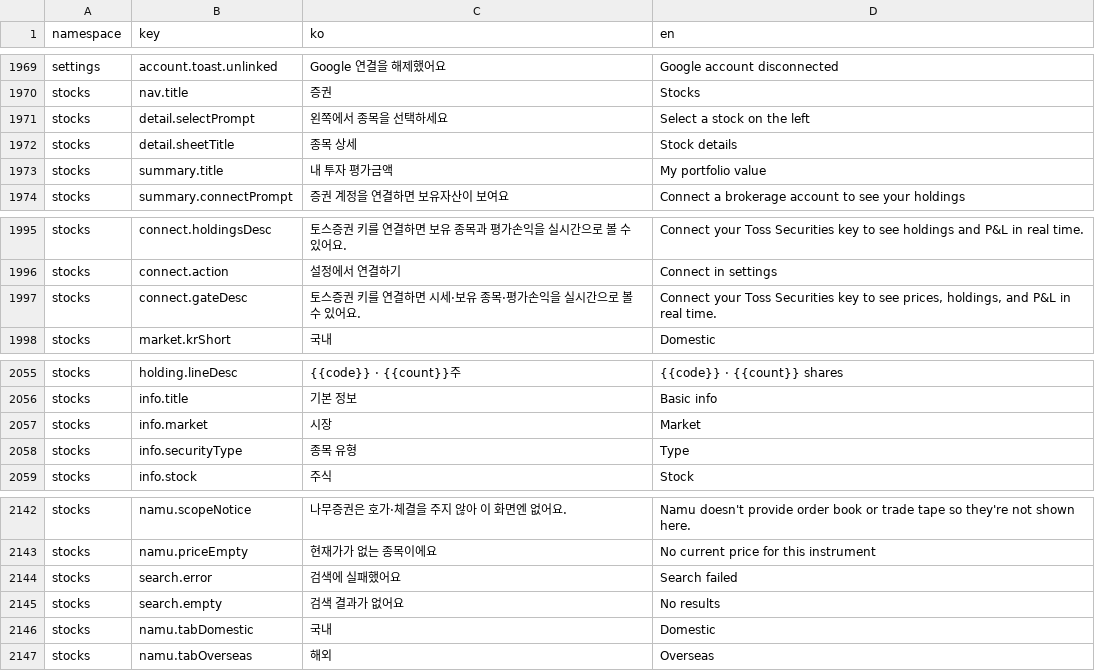
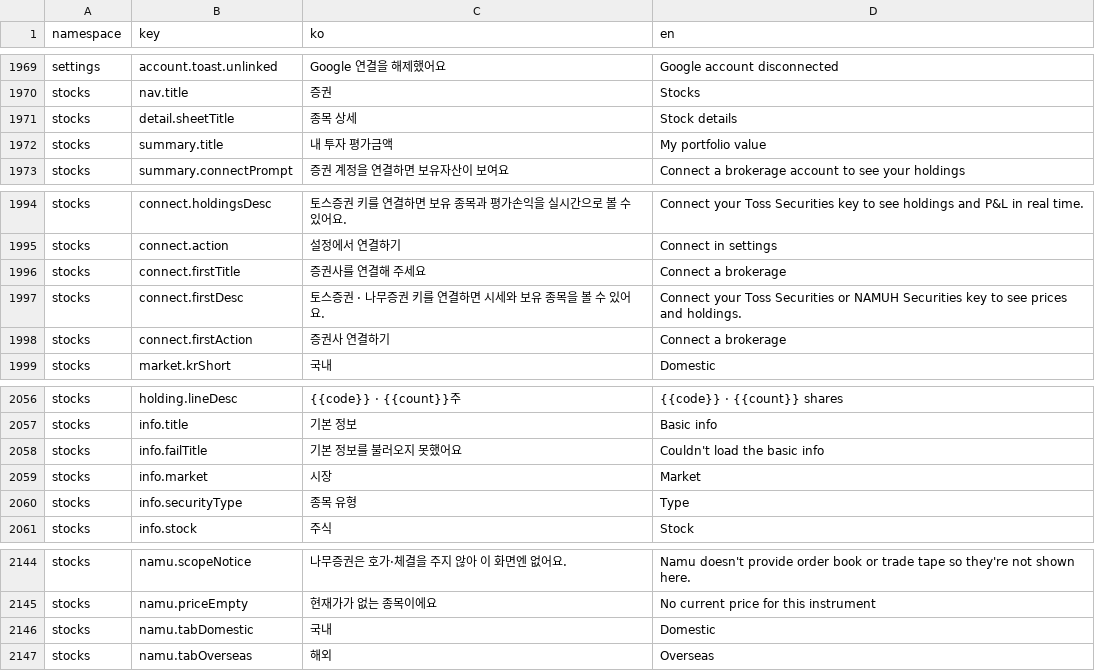
Before and after one commit to lshdainty/porest-desk-front, a CSV file: i18n/translations.csv, drawn as a sheet; only a part is shown, gaps mark what is left out.

```diff
--- a/i18n/translations.csv
+++ b/i18n/translations.csv
@@ -1970,3 +1970,2 @@ settings,account.toast.unlinked,Google 연결을 해제했어요,Google account
 stocks,nav.title,증권,Stocks
-stocks,detail.selectPrompt,왼쪽에서 종목을 선택하세요,Select a stock on the left
 stocks,detail.sheetTitle,종목 상세,Stock details
@@ -1996,3 +1995,5 @@ stocks,connect.holdingsDesc,토스증권 키를 연결하면 보유 종목과
 stocks,connect.action,설정에서 연결하기,Connect in settings
-stocks,connect.gateDesc,토스증권 키를 연결하면 시세·보유 종목·평가손익을 실시간으로 볼 수 있어요.,"Connect your Toss Securities key to see prices, holdings, and P&L in real time."
+stocks,connect.firstTitle,증권사를 연결해 주세요,Connect a brokerage
+stocks,connect.firstDesc,토스증권 · 나무증권 키를 연결하면 시세와 보유 종목을 볼 수 있어요.,Connect your Toss Securities or NAMUH Securities key to see prices and holdings.
+stocks,connect.firstAction,증권사 연결하기,Connect a brokerage
 stocks,market.krShort,국내,Domestic
@@ -2056,2 +2057,3 @@ stocks,holding.lineDesc,{{code}} · {{count}}주,{{code}} · {{count}} shares
 stocks,info.title,기본 정보,Basic info
+stocks,info.failTitle,기본 정보를 불러오지 못했어요,Couldn't load the basic info
 stocks,info.market,시장,Market
@@ -2143,4 +2145,2 @@ stocks,namu.scopeNotice,나무증권은 호가·체결을 주지 않아 이 화
 stocks,namu.priceEmpty,현재가가 없는 종목이에요,No current price for this instrument
-stocks,search.error,검색에 실패했어요,Search failed
-stocks,search.empty,검색 결과가 없어요,No results
 stocks,namu.tabDomestic,국내,Domestic
```
Also changed, not shown: 26 other files.
